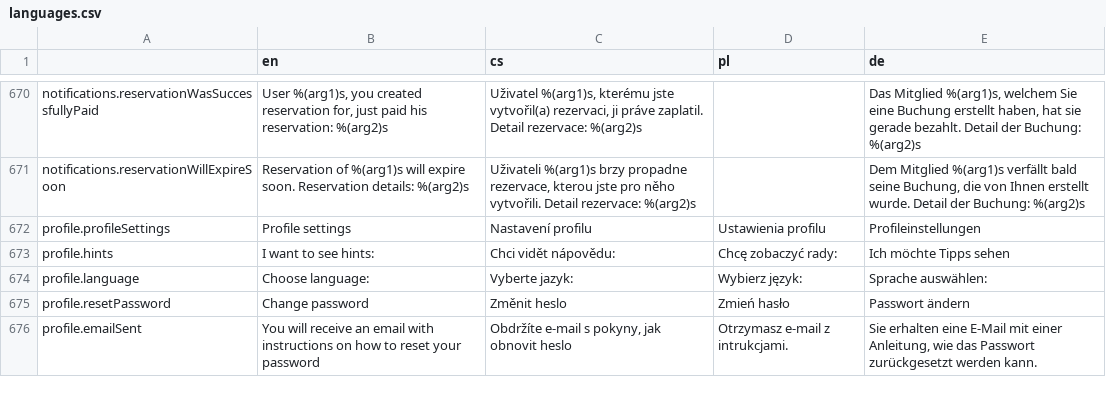
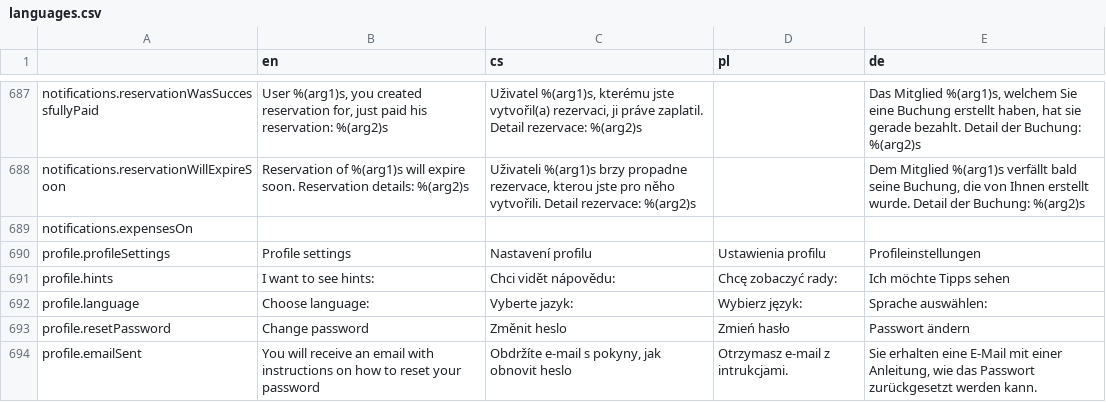
Before and after one commit to factorio-solutions/pid-desktop, a CSV file: app/_shared/locales/languages.csv, drawn as a sheet; only a part is shown, gaps mark what is left out; the diff covers the shown part only; the diff names each change by its address in the sheet, - before the commit and + after, or states it on an @@ line.

```diff
--- a/app/_shared/locales/languages.csv
+++ b/app/_shared/locales/languages.csv
+row 689: notifications.expensesOn
```
Also changed, not shown: 18 added rows elsewhere in this file, 4 other files.
